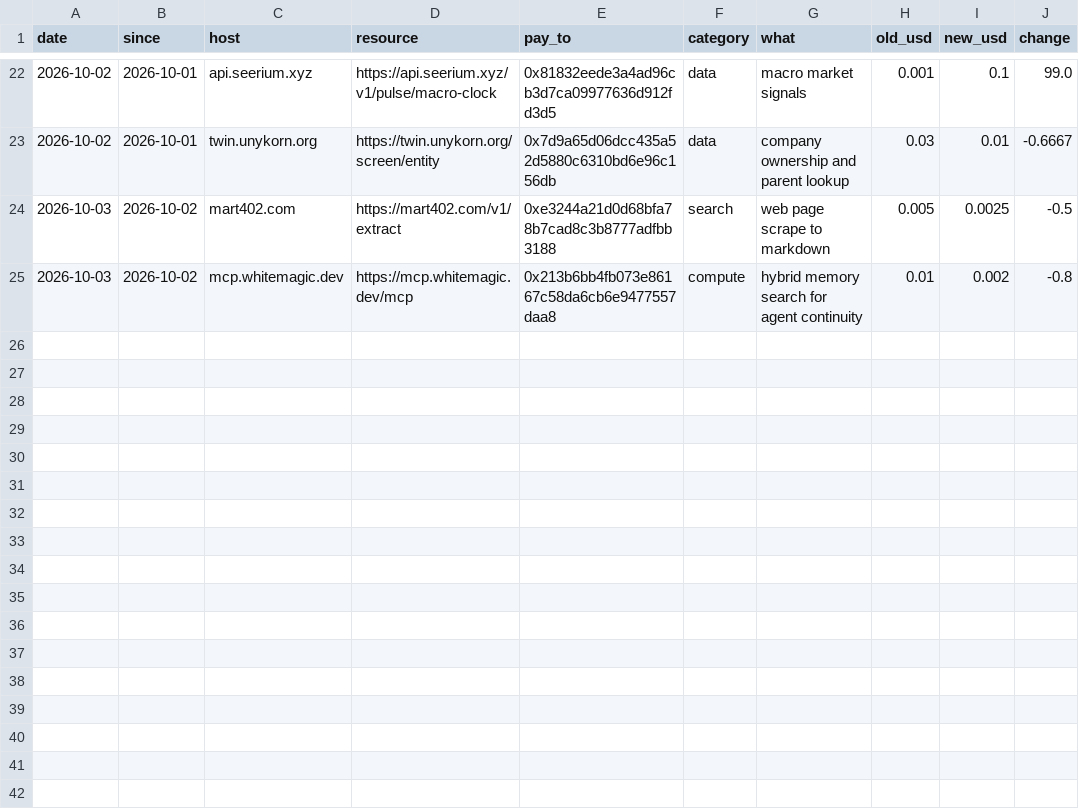
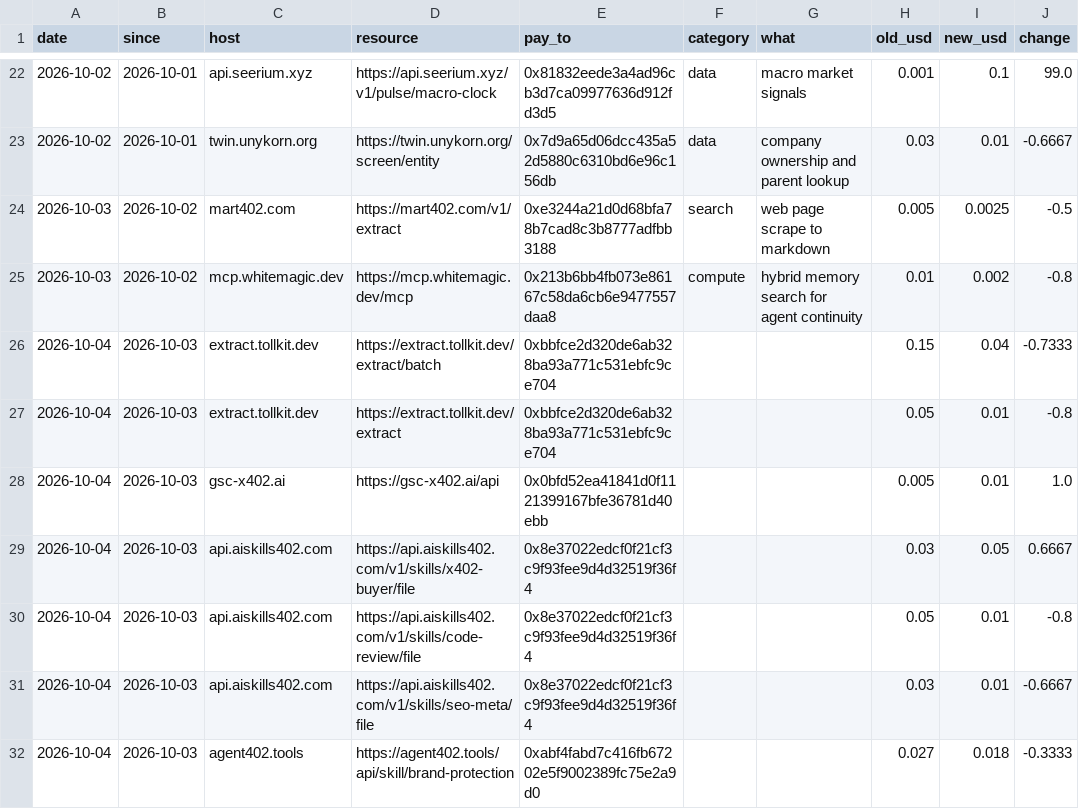
Before and after one commit to doescodinggiteasier/wknipe-site, a CSV file: data/bazaar_daily/price_changes.csv, drawn as a sheet; only a part is shown, gaps mark what is left out; the diff names each change by its address in the sheet, - before the commit and + after, or states it on an @@ line.

```diff
--- a/data/bazaar_daily/price_changes.csv
+++ b/data/bazaar_daily/price_changes.csv
+row 26: 2026-10-04 | 2026-10-03 | extract.tollkit.dev | https://extract.tollkit.dev/extract/batch | 0xbbfce2d320de6ab328ba93a771c531ebfc9ce704 |  |  | 0.15 | 0.04 | -0.7333
+row 27: 2026-10-04 | 2026-10-03 | extract.tollkit.dev | https://extract.tollkit.dev/extract | 0xbbfce2d320de6ab328ba93a771c531ebfc9ce704 |  |  | 0.05 | 0.01 | -0.8
+row 28: 2026-10-04 | 2026-10-03 | gsc-x402.ai | https://gsc-x402.ai/api | 0x0bfd52ea41841d0f1121399167bfe36781d40ebb |  |  | 0.005 | 0.01 | 1.0
+row 29: 2026-10-04 | 2026-10-03 | api.aiskills402.com | https://api.aiskills402.com/v1/skills/x402-buyer/file | 0x8e37022edcf0f21cf3c9f93fee9d4d32519f36f4 |  |  | 0.03 | 0.05 | 0.6667
+row 30: 2026-10-04 | 2026-10-03 | api.aiskills402.com | https://api.aiskills402.com/v1/skills/code-review/file | 0x8e37022edcf0f21cf3c9f93fee9d4d32519f36f4 |  |  | 0.05 | 0.01 | -0.8
+row 31: 2026-10-04 | 2026-10-03 | api.aiskills402.com | https://api.aiskills402.com/v1/skills/seo-meta/file | 0x8e37022edcf0f21cf3c9f93fee9d4d32519f36f4 |  |  | 0.03 | 0.01 | -0.6667
+row 32: 2026-10-04 | 2026-10-03 | agent402.tools | https://agent402.tools/api/skill/brand-protection | 0xabf4fabd7c416fb67202e5f9002389fc75e2a9d0 |  |  | 0.027 | 0.018 | -0.3333
```
Also changed, not shown: data/bazaar_daily/counts.csv, data/x402_status/status_daily.csv, 4 other files.
